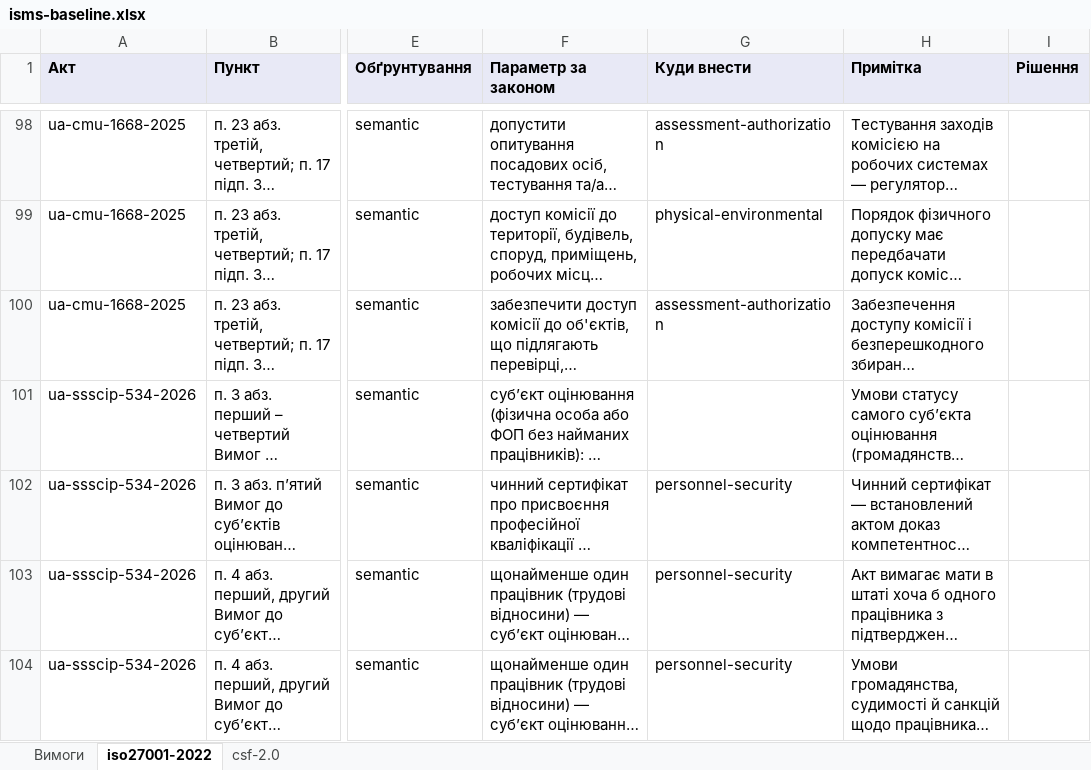
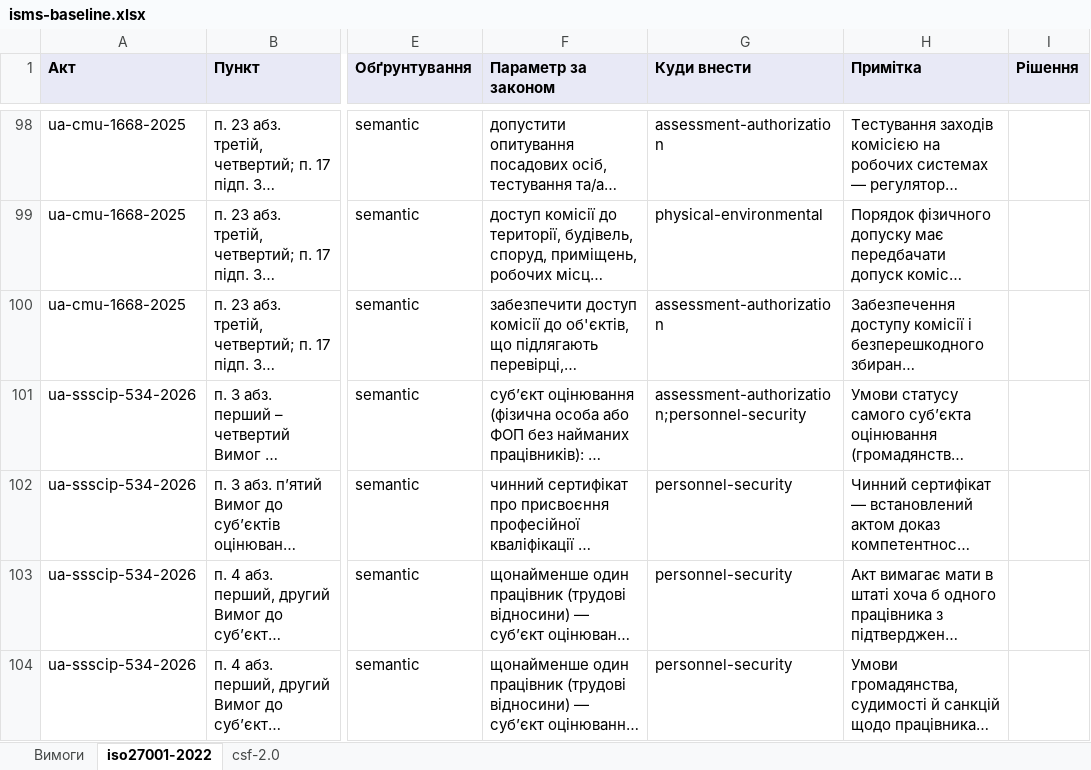
Before and after one commit to Ivan-Gokin/grc-foundation-ua, an Excel workbook: mappings/isms-baseline.xlsx, sheet iso27001-2022, drawn as a sheet; only a part is shown, gaps mark what is left out; long unchanged cells end in …; values as stored, in another font and other column widths than the file's, no borders; the diff covers the shown part only; the diff names each change by its address in the sheet, - before the commit and + after, or states it on an @@ line.

```diff
--- a/mappings/isms-baseline.xlsx (sheet iso27001-2022)
+++ b/mappings/isms-baseline.xlsx (sheet iso27001-2022)
-G101 (Куди внести): (empty)
+G101 (Куди внести): assessment-authorization;personnel-security
```
Also changed, not shown: 1 added row and 3 edited cells elsewhere in this sheet, sheet Вимоги, sheet csf-2.0, 1 other file.
